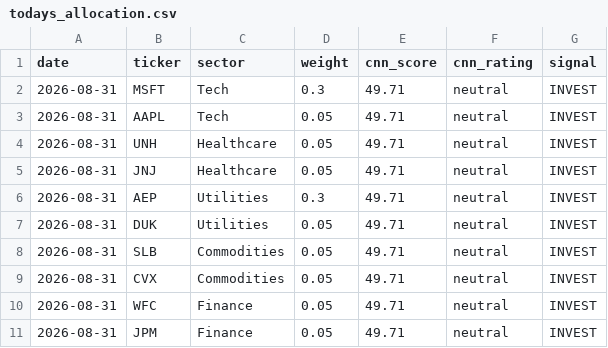
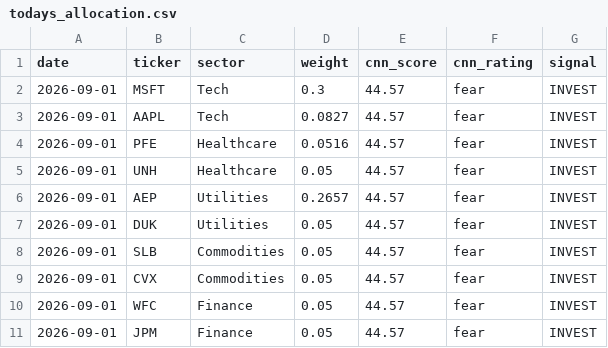
Before and after one commit to JAIDEEP-TRIP/portfolio-optimization, a CSV file: outputs/todays_allocation.csv, drawn as a sheet.

```diff
--- a/outputs/todays_allocation.csv
+++ b/outputs/todays_allocation.csv
@@ -1,11 +1,11 @@
 date,ticker,sector,weight,cnn_score,cnn_rating,signal
-2026-08-31,MSFT,Tech,0.3,49.71,neutral,INVEST
-2026-08-31,AAPL,Tech,0.05,49.71,neutral,INVEST
-2026-08-31,UNH,Healthcare,0.05,49.71,neutral,INVEST
-2026-08-31,JNJ,Healthcare,0.05,49.71,neutral,INVEST
-2026-08-31,AEP,Utilities,0.3,49.71,neutral,INVEST
-2026-08-31,DUK,Utilities,0.05,49.71,neutral,INVEST
-2026-08-31,SLB,Commodities,0.05,49.71,neutral,INVEST
-2026-08-31,CVX,Commodities,0.05,49.71,neutral,INVEST
-2026-08-31,WFC,Finance,0.05,49.71,neutral,INVEST
-2026-08-31,JPM,Finance,0.05,49.71,neutral,INVEST
+2026-09-01,MSFT,Tech,0.3,44.57,fear,INVEST
+2026-09-01,AAPL,Tech,0.0827,44.57,fear,INVEST
+2026-09-01,PFE,Healthcare,0.0516,44.57,fear,INVEST
+2026-09-01,UNH,Healthcare,0.05,44.57,fear,INVEST
+2026-09-01,AEP,Utilities,0.2657,44.57,fear,INVEST
+2026-09-01,DUK,Utilities,0.05,44.57,fear,INVEST
+2026-09-01,SLB,Commodities,0.05,44.57,fear,INVEST
+2026-09-01,CVX,Commodities,0.05,44.57,fear,INVEST
+2026-09-01,WFC,Finance,0.05,44.57,fear,INVEST
+2026-09-01,JPM,Finance,0.05,44.57,fear,INVEST
```
Also changed, not shown: outputs/portfolio_values.csv, outputs/summary.csv, 5 other files.
